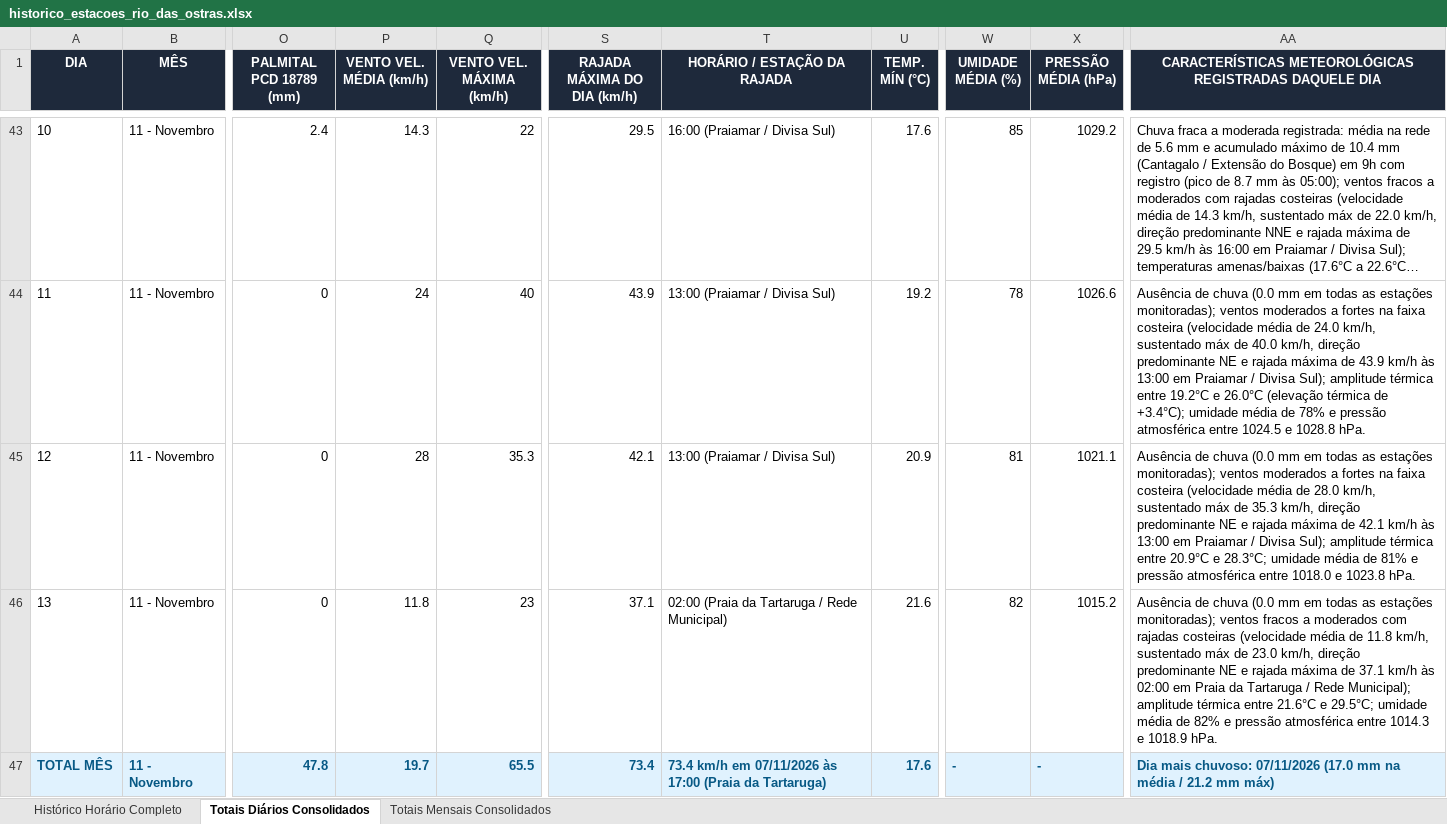
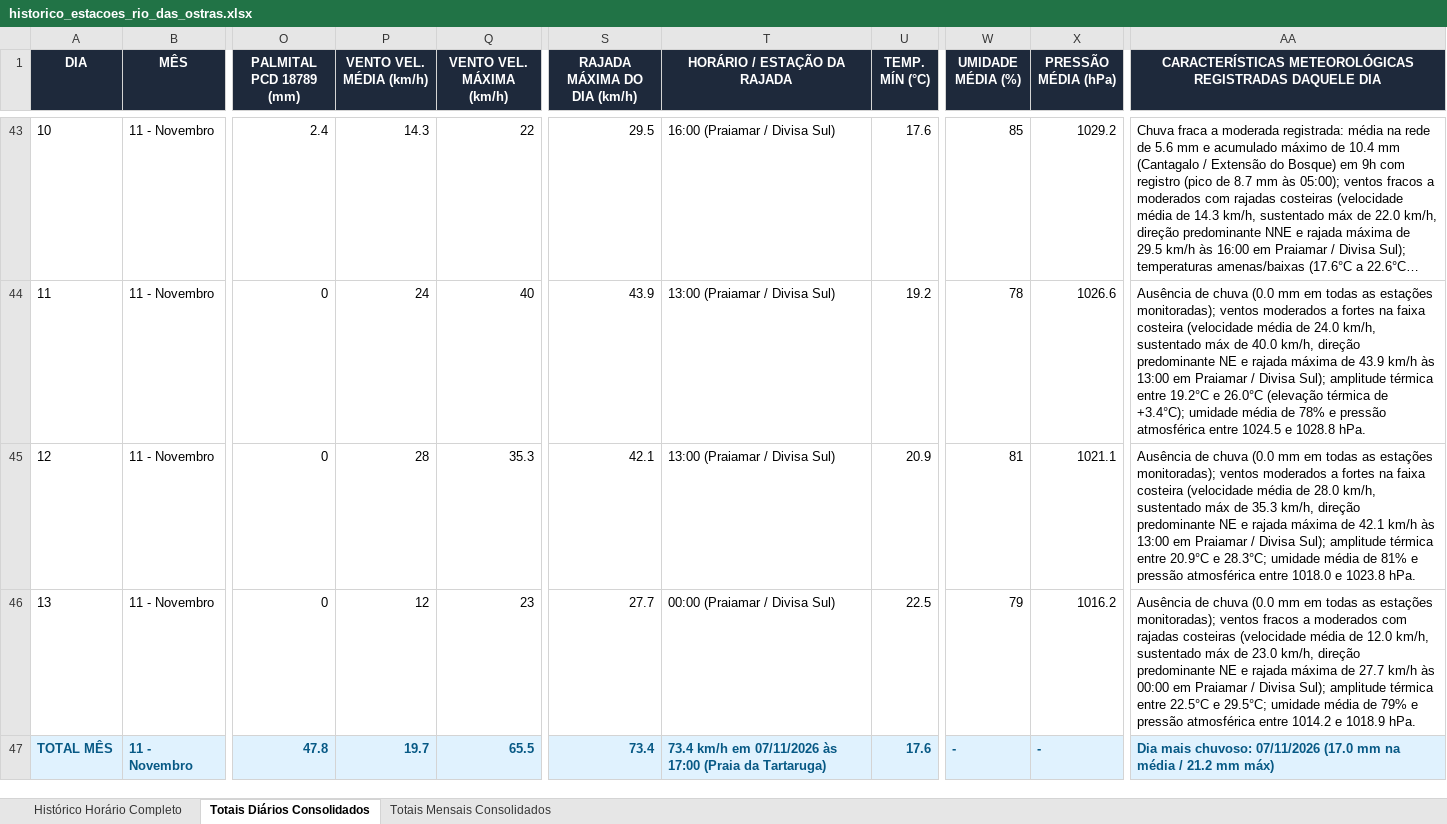
Before and after one commit to deborapessanha94-netizen/tempo-rio-das-ostras, an Excel workbook: docs/historico_estacoes_rio_das_ostras.xlsx, sheet Totais Diários Consolidados, drawn as a sheet; only a part is shown, gaps mark what is left out; long unchanged cells end in …; values as stored, in another font and other column widths than the file's, no borders; the diff names each change by its address in the sheet, - before the commit and + after, or states it on an @@ line.

```diff
--- a/docs/historico_estacoes_rio_das_ostras.xlsx (sheet Totais Diários Consolidados)
+++ b/docs/historico_estacoes_rio_das_ostras.xlsx (sheet Totais Diários Consolidados)
-P46 (VENTO VEL. MÉDIA (km/h)): 11.8
+P46 (VENTO VEL. MÉDIA (km/h)): 12
-S46 (RAJADA MÁXIMA DO DIA (km/h)): 37.1
+S46 (RAJADA MÁXIMA DO DIA (km/h)): 27.7
-T46 (HORÁRIO / ESTAÇÃO DA RAJADA): 02:00 (Praia da Tartaruga / Rede Municipal)
+T46 (HORÁRIO / ESTAÇÃO DA RAJADA): 00:00 (Praiamar / Divisa Sul)
-U46 (TEMP. MÍN (°C)): 21.6
+U46 (TEMP. MÍN (°C)): 22.5
-W46 (UMIDADE MÉDIA (%)): 82
+W46 (UMIDADE MÉDIA (%)): 79
-X46 (PRESSÃO MÉDIA (hPa)): 1015.2
+X46 (PRESSÃO MÉDIA (hPa)): 1016.2
-AA46: …média de 11.8 km/h, sustentado máx de 23.0 km/h, direção predominante NE e rajada máxima de 37.1 km/h às 02:00 em Praia da Tartaruga / Rede Municipal); amplitude térmica entre 21.6°C e 29.5°C; umidade média de 82% e pressão atmosférica entre 1014.3 e 1018.9…
+AA46: …média de 12.0 km/h, sustentado máx de 23.0 km/h, direção predominante NE e rajada máxima de 27.7 km/h às 00:00 em Praiamar / Divisa Sul); amplitude térmica entre 22.5°C e 29.5°C; umidade média de 79% e pressão atmosférica entre 1014.2 e 1018.9…
```
Also changed, not shown: sheet Histórico Horário Completo, 24 other files.
